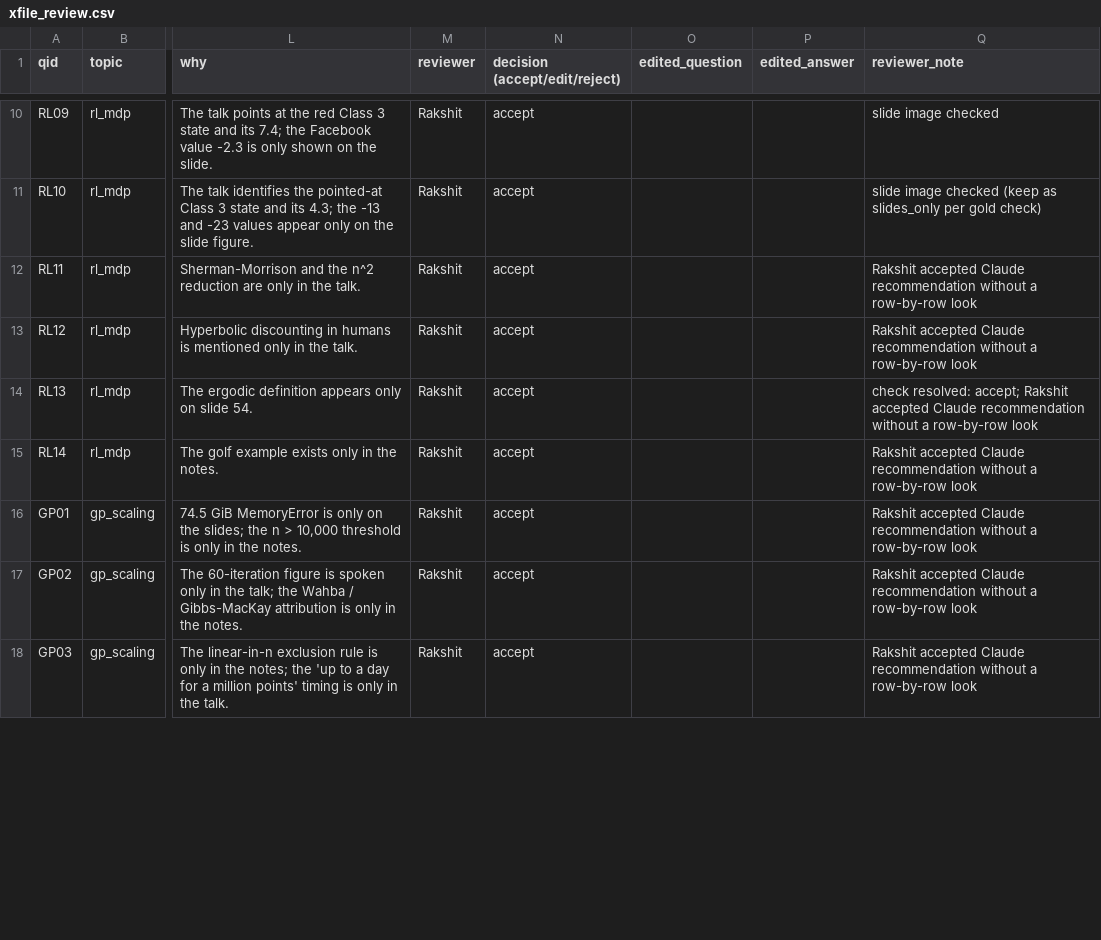
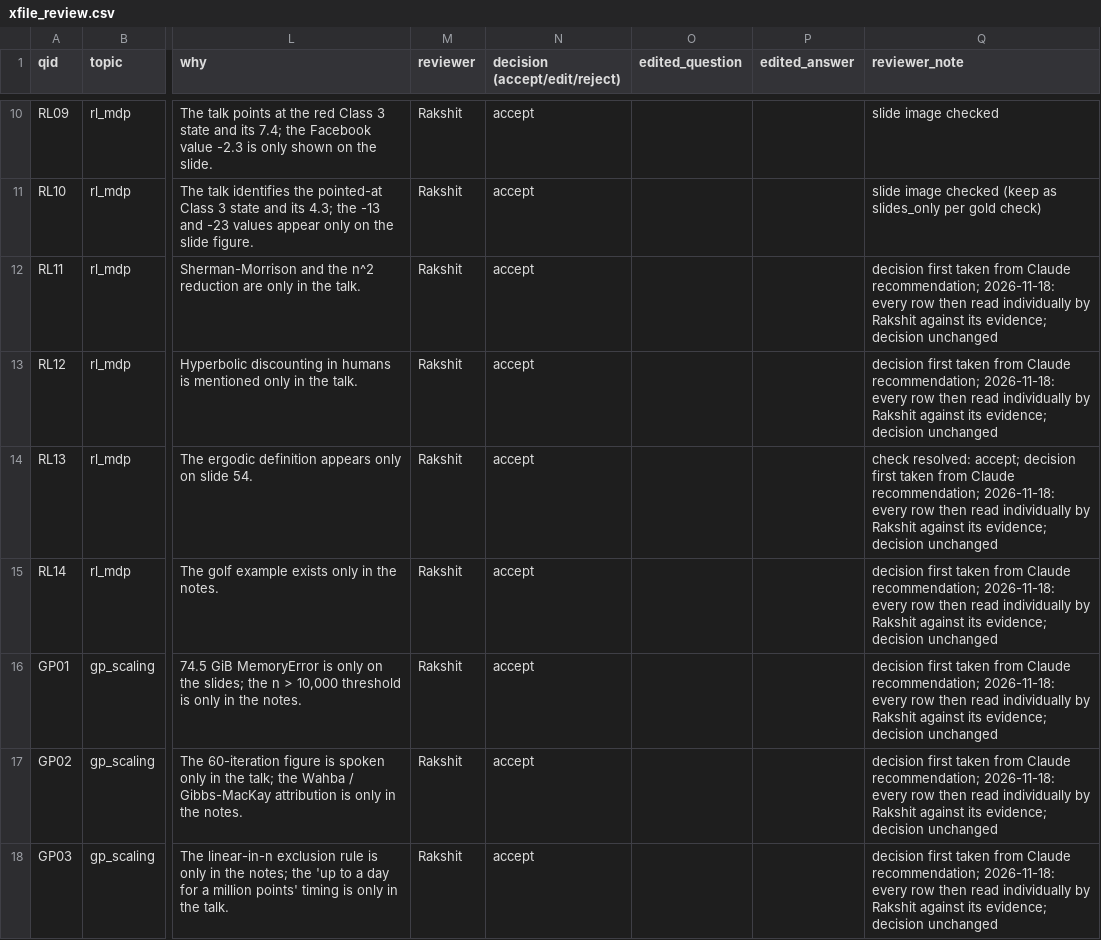
Before and after one commit to m1ssmee/LinkRAG, a CSV file: reports/xfile_review.csv, drawn as a sheet; only a part is shown, gaps mark what is left out; the diff covers the shown part only; the diff names each change by its address in the sheet, - before the commit and + after, or states it on an @@ line.

Commit message:
XFile review: all 98 rows read individually by Rakshit (decisions unchanged)
Review notes keep the first step (decision taken from Claude's
recommendation) and add the row-by-row read. Paper and HANDOFF updated
to match; the review limitation is removed.

```diff
--- a/reports/xfile_review.csv
+++ b/reports/xfile_review.csv
-Q12:Q13 (reviewer_note): Rakshit accepted Claude recommendation without a row-by-row look
+Q12:Q13 (reviewer_note): decision first taken from Claude recommendation; 2026-11-18: every row then read individually by Rakshit against its evidence; decision unchanged
-Q14 (reviewer_note): …resolved: accept; Rakshit accepted Claude recommendation without a row-by-row look
+Q14 (reviewer_note): …resolved: accept; decision first taken from Claude recommendation; 2026-11-18: every row then read individually by Rakshit against its evidence; decision unchanged
-Q15:Q18 (reviewer_note): Rakshit accepted Claude recommendation without a row-by-row look
+Q15:Q18 (reviewer_note): decision first taken from Claude recommendation; 2026-11-18: every row then read individually by Rakshit against its evidence; decision unchanged
```
Also changed, not shown: 81 edited cells elsewhere in this file, 2 other files.
